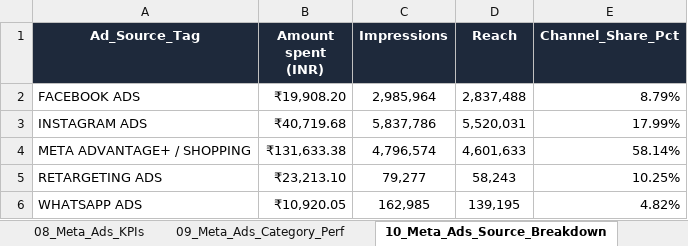
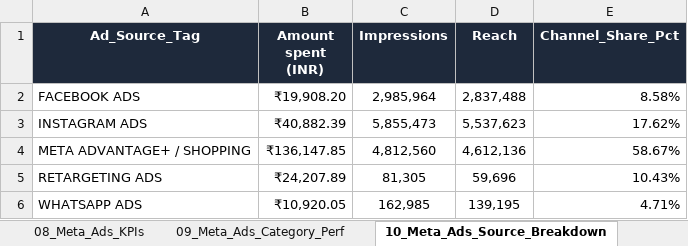
Before and after one commit to nrm-web/JANVI-AIKA-Website-Orders, an Excel workbook: Janvi_4see_Magic_Dashboard_Master.xlsx, sheet 10_Meta_Ads_Source_Breakdown, drawn as a sheet; values as stored, in another font and other column widths than the file's, no borders; the diff names each change by its address in the sheet, - before the commit and + after, or states it on an @@ line.

Commit message:
Integrated Google Ads + updated Meta Ads (Apr 01 - Aug 05) into omnichannel acquisition master sheets (13, 17, 18, 19, 20)

```diff
--- a/Janvi_4see_Magic_Dashboard_Master.xlsx (sheet 10_Meta_Ads_Source_Breakdown)
+++ b/Janvi_4see_Magic_Dashboard_Master.xlsx (sheet 10_Meta_Ads_Source_Breakdown)
-E2 (Channel_Share_Pct): 8.79%
+E2 (Channel_Share_Pct): 8.58%
-B3 (Amount spent (INR)): ₹40,719.68
+B3 (Amount spent (INR)): ₹40,882.39
-C3 (Impressions): 5,837,786
+C3 (Impressions): 5,855,473
-D3 (Reach): 5,520,031
+D3 (Reach): 5,537,623
-E3 (Channel_Share_Pct): 17.99%
+E3 (Channel_Share_Pct): 17.62%
-B4 (Amount spent (INR)): ₹131,633.38
+B4 (Amount spent (INR)): ₹136,147.85
-C4 (Impressions): 4,796,574
+C4 (Impressions): 4,812,560
-D4 (Reach): 4,601,633
+D4 (Reach): 4,612,136
-E4 (Channel_Share_Pct): 58.14%
+E4 (Channel_Share_Pct): 58.67%
-B5 (Amount spent (INR)): ₹23,213.10
+B5 (Amount spent (INR)): ₹24,207.89
-C5 (Impressions): 79,277
+C5 (Impressions): 81,305
-D5 (Reach): 58,243
+D5 (Reach): 59,696
-E5 (Channel_Share_Pct): 10.25%
+E5 (Channel_Share_Pct): 10.43%
-E6 (Channel_Share_Pct): 4.82%
+E6 (Channel_Share_Pct): 4.71%
```
Also changed, not shown: sheet 17_Meta_Ads_Day_Acquisition, sheet 08_Meta_Ads_KPIs, sheet 13_Daily_Meta_Ads_Spend, sheet 18_Meta_Ads_Week_Acquisition, sheet 19_Meta_Ads_Month_Acquisition, sheet 09_Meta_Ads_Category_Perf, 1 more sheet, other sheet tabs, 1 other file.
